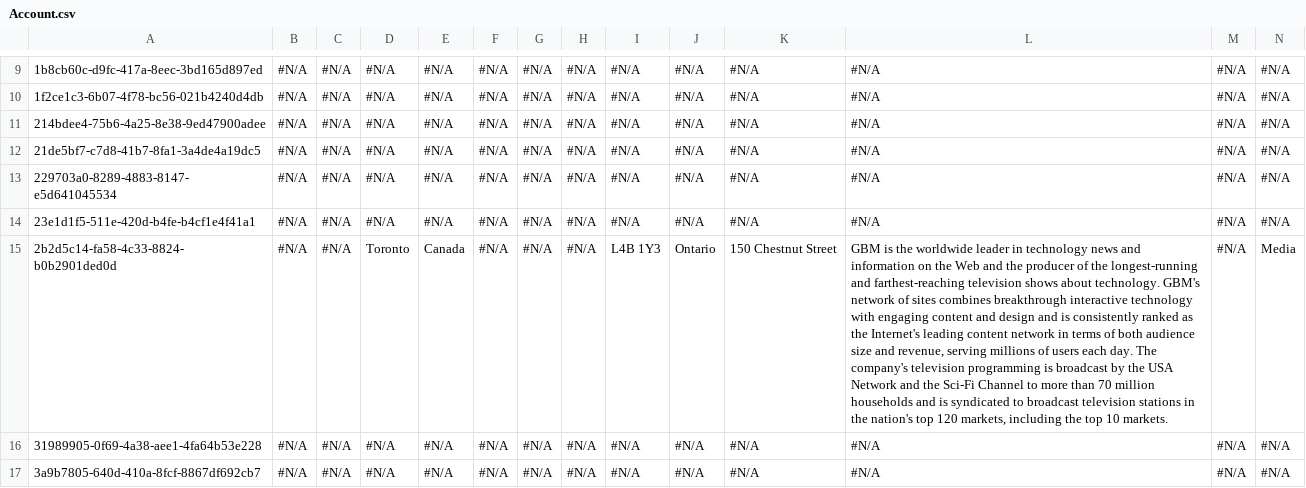
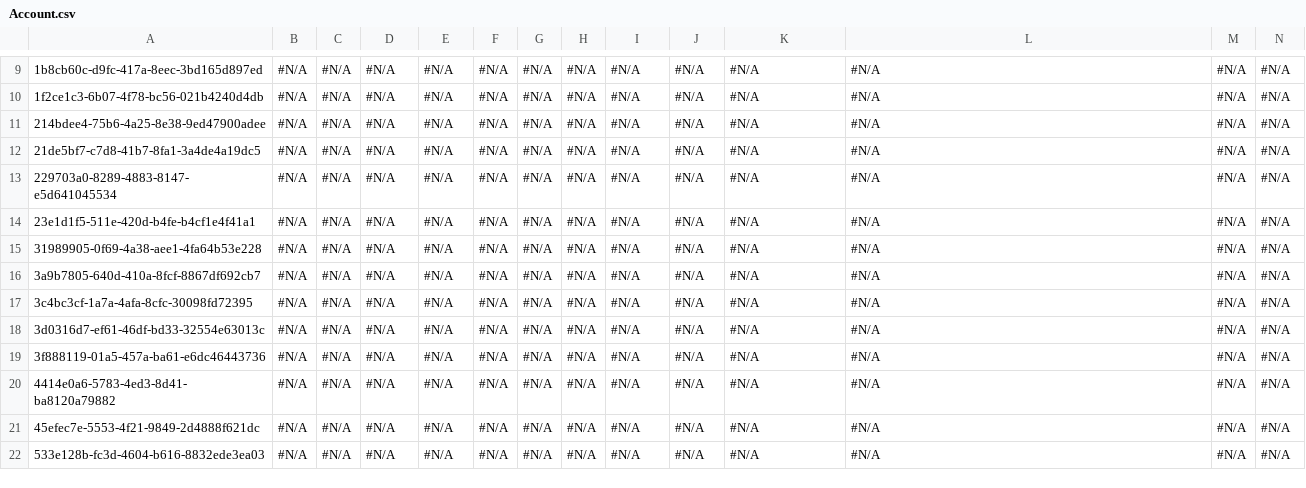
Before and after one commit to prodlytestuser/patch4new, a CSV file: Account.csv, drawn as a sheet; only a part is shown, gaps mark what is left out; the shorter side is filled out with more unchanged rows; rows hold the shown columns only; the diff covers the shown part only; the diff names each change by its address in the sheet, - before the commit and + after, or states it on an @@ line.

```diff
--- a/Account.csv
+++ b/Account.csv
-row 15: 2b2d5c14-fa58-4c33-8824-b0b2901ded0d | #N/A | #N/A | Toronto | Canada | #N/A | #N/A | #N/A | L4B 1Y3 | Ontario | 150 Chestnut Street | GBM is the worldwide leader in technology news and information on the Web and the producer of the longest-running and farthest-reaching television shows about technology. GBM's network of sites combines breakthrough interactive technology with engaging content and design and is consistently ranked as the Internet's leading content network in terms of both audience size and revenue, serving millions of users each day. The company's television programming is broadcast by the USA Network and the Sci-Fi Channel to more than 70 million households and is syndicated to broadcast television stations in the nation's top 120 markets, including the top 10 markets. | #N/A | Media
```
Also changed, not shown: 2 removed rows elsewhere in this file.
